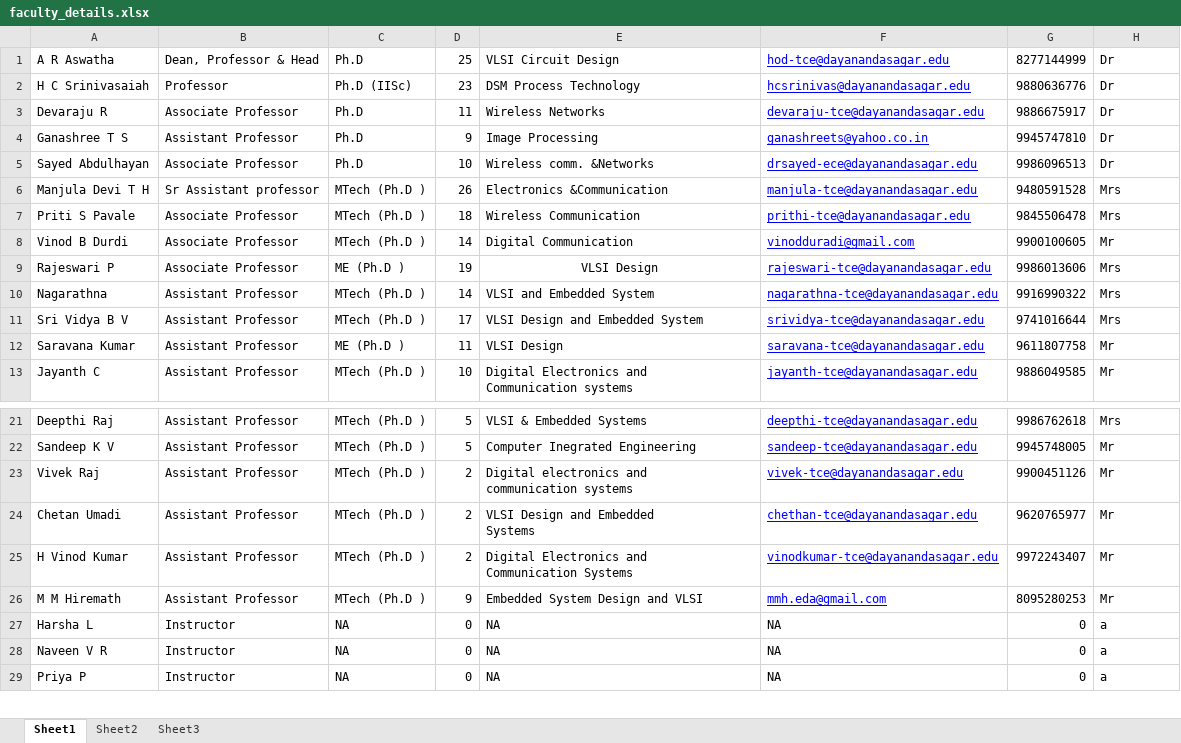
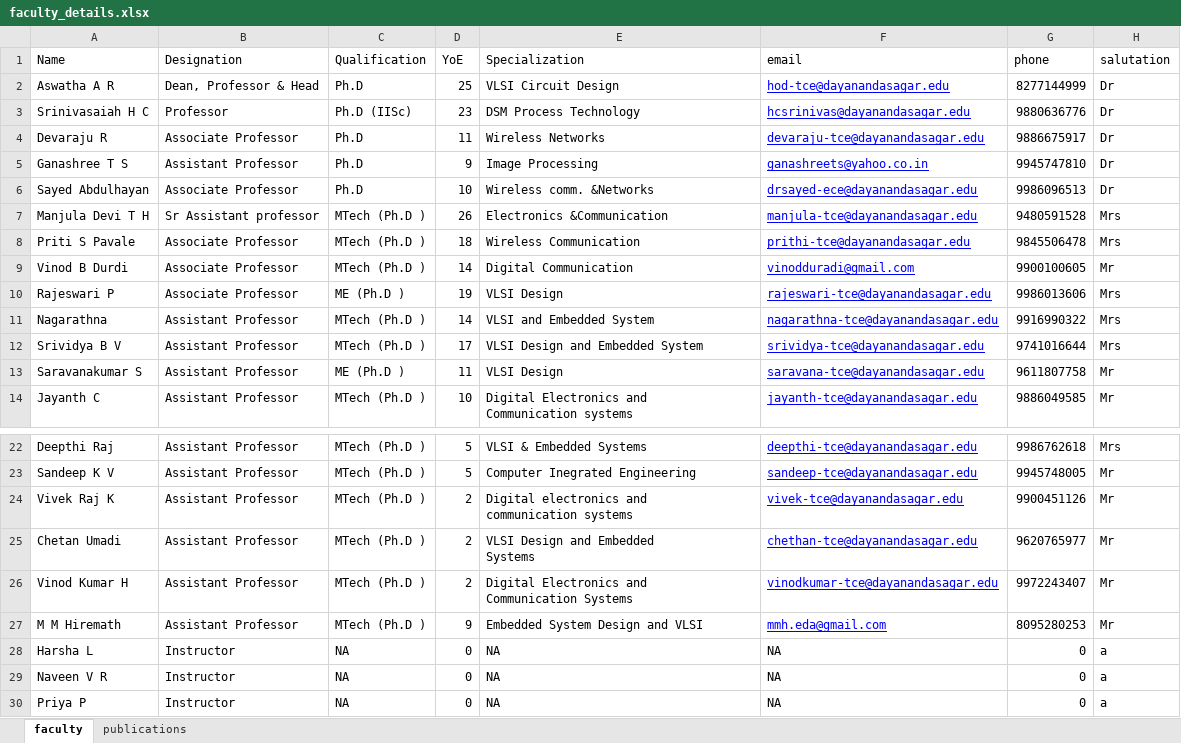
Before and after one commit to tce-cis/cis-tce-dsce, an Excel workbook: cis-util/data/faculty_details.xlsx, sheet faculty, drawn as a sheet; only a part is shown, gaps mark what is left out; values as stored, in another font and other column widths than the file's, no borders; addresses are those after the commit; the diff names each change by its address in the sheet, - before the commit and + after, or states it on an @@ line.

```diff
--- a/cis-util/data/faculty_details.xlsx (sheet faculty)
+++ b/cis-util/data/faculty_details.xlsx (sheet faculty)
-sheet tab: Sheet1
+sheet tab: faculty
-sheet tab: Sheet2
+sheet tab: publications
-sheet tab: Sheet3
+row 1: Name | Designation | Qualification | YoE | Specialization | email | phone | salutation
-A2: A R Aswatha
+A2: Aswatha A R
-A3: H C Srinivasaiah
+A3: Srinivasaiah H C
-E10 alignment: center
+E10 alignment: left
-A12: Sri Vidya B V
+A12: Srividya B V
-A13: Saravana Kumar
+A13: Saravanakumar S
-A24: Vivek Raj
+A24: Vivek Raj K
-A26: H Vinod Kumar
+A26: Vinod Kumar H
```
Also changed, not shown: sheet publications, cis-util/data/subjects.xlsx, 3 other files.
